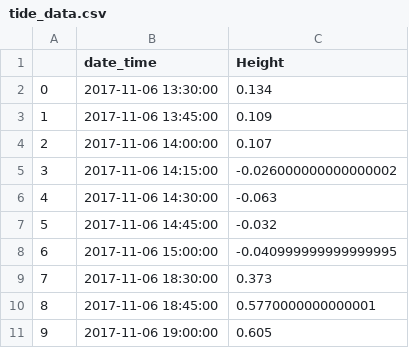
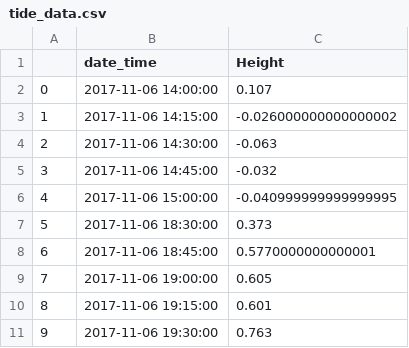
Before and after one commit to adamsimms/logberry, a CSV file: scripts/tide_data.csv, drawn as a sheet; only a part is shown; the shorter side is filled out with more unchanged rows; removed rows and columns are numbered as before the commit, all else as after; the diff names each change by its address in the sheet, - before the commit and + after, or states it on an @@ line.

```diff
--- a/scripts/tide_data.csv
+++ b/scripts/tide_data.csv
-row 2: 0 | 2017-11-06 13:30:00 | 0.134
-row 3: 1 | 2017-11-06 13:45:00 | 0.109
@@ column A renumbered from row 2 down @@
```
Also changed, not shown: 3 other files.
